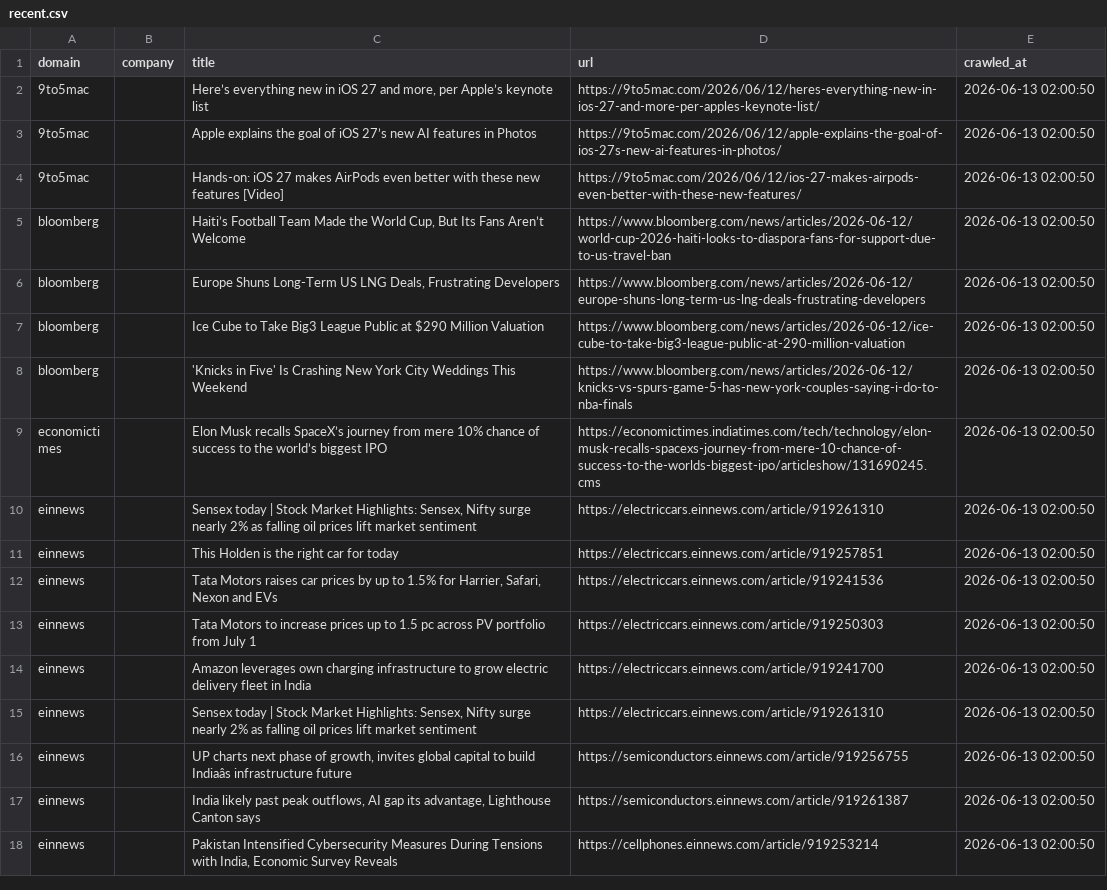
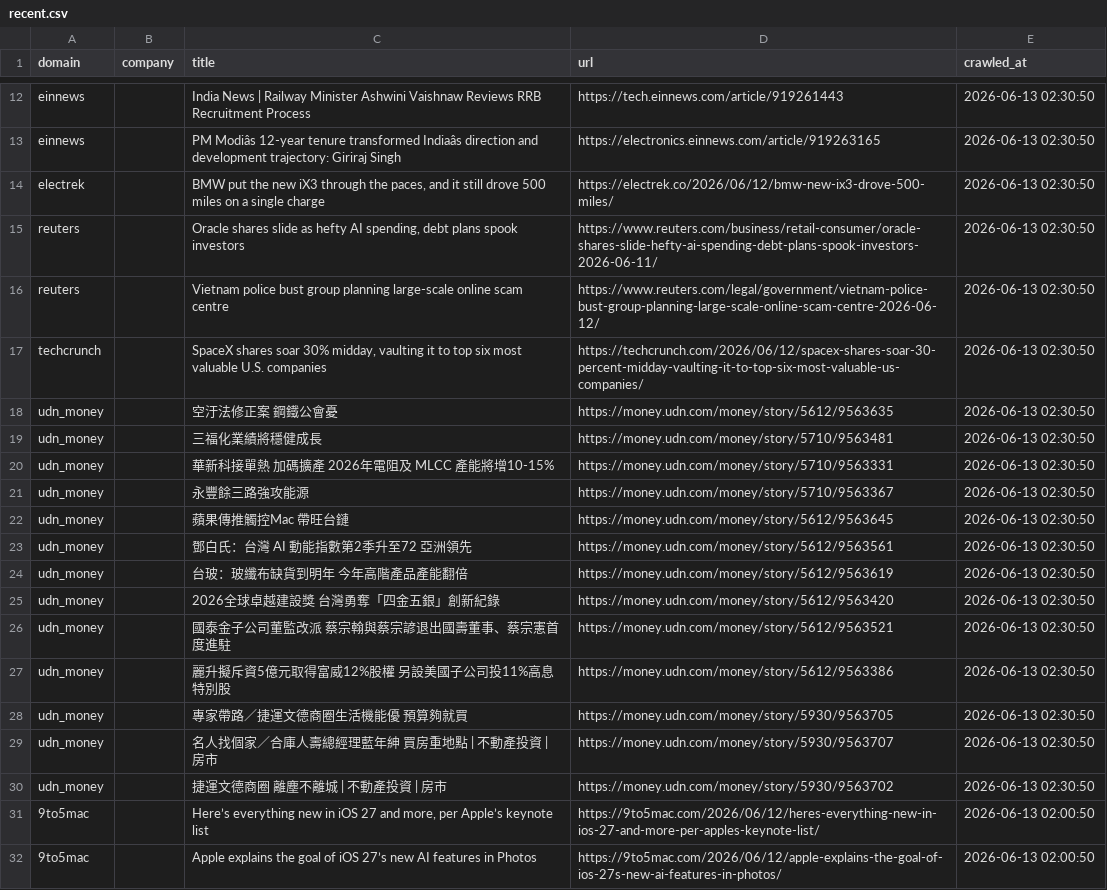
Before and after one commit to levelupup/news_crawler, a CSV file: data/recent.csv, drawn as a sheet; only a part is shown, gaps mark what is left out; the shorter side is filled out with more unchanged rows; the diff covers the shown part only; the diff names each change by its address in the sheet, - before the commit and + after, or states it on an @@ line.

```diff
--- a/data/recent.csv
+++ b/data/recent.csv
+row 12: einnews |  | India News | Railway Minister Ashwini Vaishnaw Reviews RRB Recruitment Process | https://tech.einnews.com/article/919261443 | 2026-06-13 02:30:50
+row 13: einnews |  | PM Modiâs 12-year tenure transformed Indiaâs direction and development trajectory: Giriraj Singh | https://electronics.einnews.com/article/919263165 | 2026-06-13 02:30:50
+row 14: electrek |  | BMW put the new iX3 through the paces, and it still drove 500 miles on a single charge | https://electrek.co/2026/06/12/bmw-new-ix3-drove-500-miles/ | 2026-06-13 02:30:50
+row 15: reuters |  | Oracle shares slide as hefty AI spending, debt plans spook investors | https://www.reuters.com/business/retail-consumer/oracle-shares-slide-hefty-ai-spending-debt-plans-spook-investors-2026-06-11/ | 2026-06-13 02:30:50
+row 16: reuters |  | Vietnam police bust group planning large-scale online scam centre | https://www.reuters.com/legal/government/vietnam-police-bust-group-planning-large-scale-online-scam-centre-2026-06-12/ | 2026-06-13 02:30:50
+row 17: techcrunch |  | SpaceX shares soar 30% midday, vaulting it to top six most valuable U.S. companies | https://techcrunch.com/2026/06/12/spacex-shares-soar-30-percent-midday-vaulting-it-to-top-six-most-valuable-us-companies/ | 2026-06-13 02:30:50
+row 18: udn_money |  | 空汙法修正案 鋼鐵公會憂 | https://money.udn.com/money/story/5612/9563635 | 2026-06-13 02:30:50
+row 19: udn_money |  | 三福化業績將穩健成長 | https://money.udn.com/money/story/5710/9563481 | 2026-06-13 02:30:50
+row 20: udn_money |  | 華新科接單熱 加碼擴產 2026年電阻及 MLCC 產能將增10-15% | https://money.udn.com/money/story/5710/9563331 | 2026-06-13 02:30:50
+row 21: udn_money |  | 永豐餘三路強攻能源 | https://money.udn.com/money/story/5710/9563367 | 2026-06-13 02:30:50
+row 22: udn_money |  | 蘋果傳推觸控Mac 帶旺台鏈 | https://money.udn.com/money/story/5612/9563645 | 2026-06-13 02:30:50
+row 23: udn_money |  | 鄧白氏：台灣 AI 動能指數第2季升至72 亞洲領先 | https://money.udn.com/money/story/5612/9563561 | 2026-06-13 02:30:50
+row 24: udn_money |  | 台玻：玻纖布缺貨到明年 今年高階產品產能翻倍 | https://money.udn.com/money/story/5612/9563619 | 2026-06-13 02:30:50
+row 25: udn_money |  | 2026全球卓越建設獎 台灣勇奪「四金五銀」創新紀錄 | https://money.udn.com/money/story/5612/9563420 | 2026-06-13 02:30:50
+row 26: udn_money |  | 國泰金子公司董監改派 蔡宗翰與蔡宗諺退出國壽董事、蔡宗憲首度進駐 | https://money.udn.com/money/story/5612/9563521 | 2026-06-13 02:30:50
+row 27: udn_money |  | 麗升擬斥資5億元取得富威12%股權 另設美國子公司投11%高息特別股 | https://money.udn.com/money/story/5612/9563386 | 2026-06-13 02:30:50
+row 28: udn_money |  | 專家帶路／捷運文德商圈生活機能優 預算夠就買 | https://money.udn.com/money/story/5930/9563705 | 2026-06-13 02:30:50
+row 29: udn_money |  | 名人找個家／合庫人壽總經理藍年紳 買房重地點 | 不動產投資 | 房市 | https://money.udn.com/money/story/5930/9563707 | 2026-06-13 02:30:50
+row 30: udn_money |  | 捷運文德商圈 離塵不離城 | 不動產投資 | 房市 | https://money.udn.com/money/story/5930/9563702 | 2026-06-13 02:30:50
```
Also changed, not shown: 10 added rows elsewhere in this file, 6 other files.
